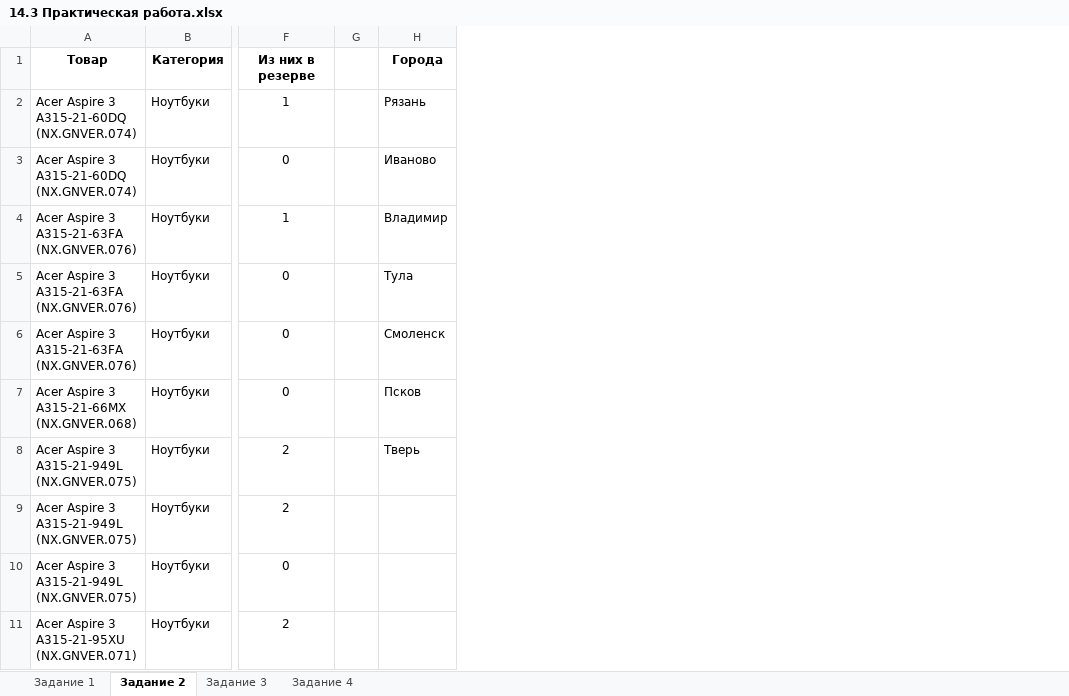
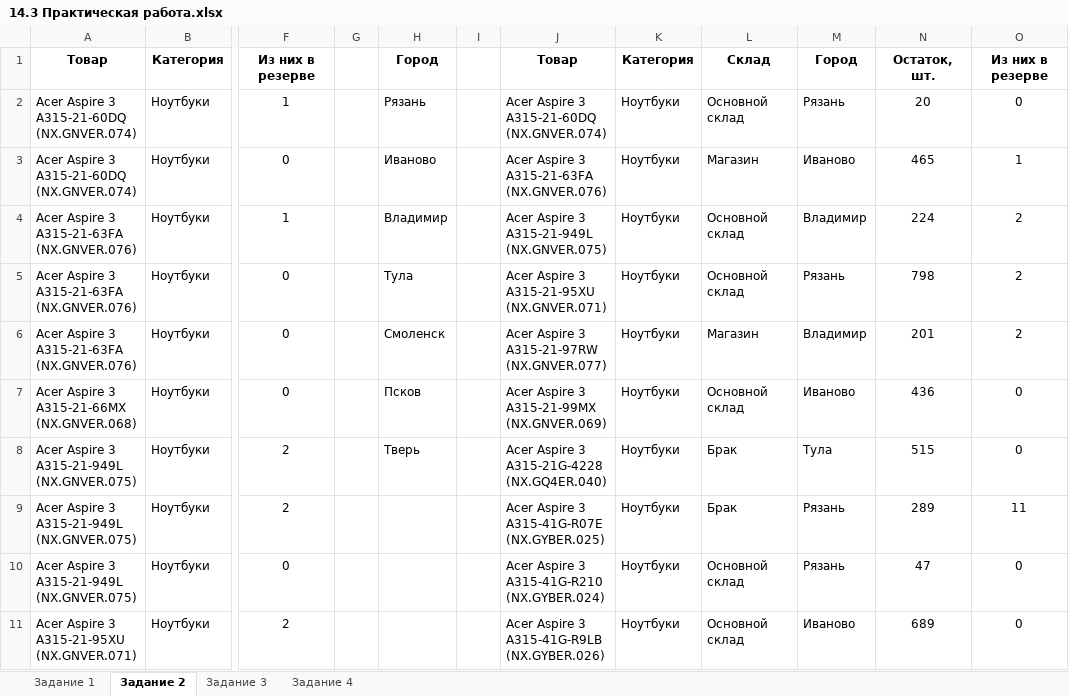
Before and after one commit to VilkovSergey/Excel, an Excel workbook: 14_Расширенный фильтр и функции баз данных/ПРАКТИКА/14.3 Практическая работа.xlsx, sheet Задание 2, drawn as a sheet; only a part is shown, gaps mark what is left out; values as stored, in another font and other column widths than the file's, no borders; charts and pictures not drawn; the diff names each change by its address in the sheet, - before the commit and + after, or states it on an @@ line.

```diff
--- a/14_Расширенный фильтр и функции баз данных/ПРАКТИКА/14.3 Практическая работа.xlsx (sheet Задание 2)
+++ b/14_Расширенный фильтр и функции баз данных/ПРАКТИКА/14.3 Практическая работа.xlsx (sheet Задание 2)
+column I, empty
+column J, rows 1-11: Товар | Acer Aspire 3 A315-21-60DQ (NX.GNVER.074) | Acer Aspire 3 A315-21-63FA (NX.GNVER.076) | Acer Aspire 3 A315-21-949L (NX.GNVER.075) | Acer Aspire 3 A315-21-95XU (NX.GNVER.071) | Acer Aspire 3 A315-21-97RW (NX.GNVER.077) | Acer Aspire 3 A315-21-99MX (NX.GNVER.069) | Acer Aspire 3 A315-21G-4228 (NX.GQ4ER.040) | Acer Aspire 3 A315-41G-R07E (NX.GYBER.025) | Acer Aspire 3 A315-41G-R210 (NX.GYBER.024) | Acer Aspire 3 A315-41G-R9LB (NX.GYBER.026)
+column K, rows 1-11: Категория | Ноутбуки | Ноутбуки | Ноутбуки | Ноутбуки | Ноутбуки | Ноутбуки | Ноутбуки | Ноутбуки | Ноутбуки | Ноутбуки
+column L, rows 1-11: Склад | Основной склад | Магазин | Основной склад | Основной склад | Магазин | Основной склад | Брак | Брак | Основной склад | Основной склад
+column M, rows 1-11: Город | Рязань | Иваново | Владимир | Рязань | Владимир | Иваново | Тула | Рязань | Рязань | Иваново
+column N, rows 1-11: Остаток, шт. | 20 | 465 | 224 | 798 | 201 | 436 | 515 | 289 | 47 | 689
+column O, rows 1-11: Из них в резерве | 0 | 1 | 2 | 2 | 2 | 0 | 0 | 11 | 0 | 0
-H1: Города
+H1: Город
```
Also changed, not shown: sheet Задание 1, sheet Задание 3, sheet Задание 4, charts or pictures, 2 other files.
